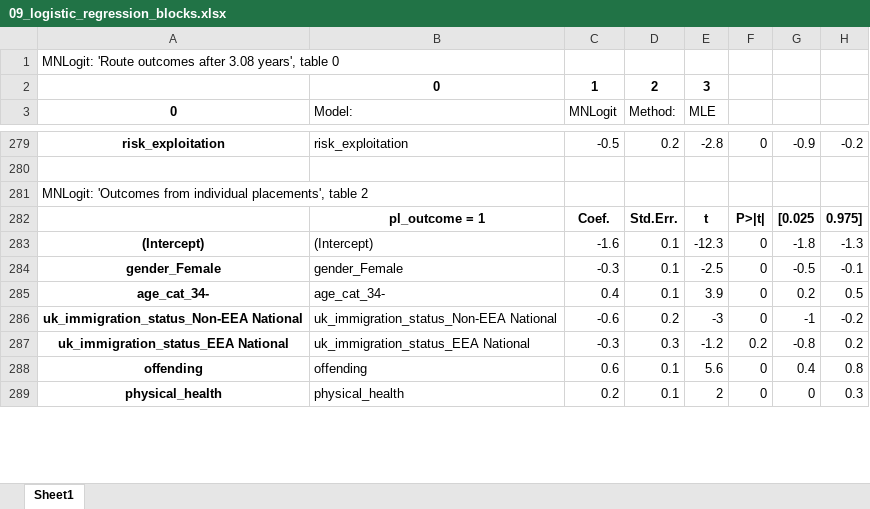
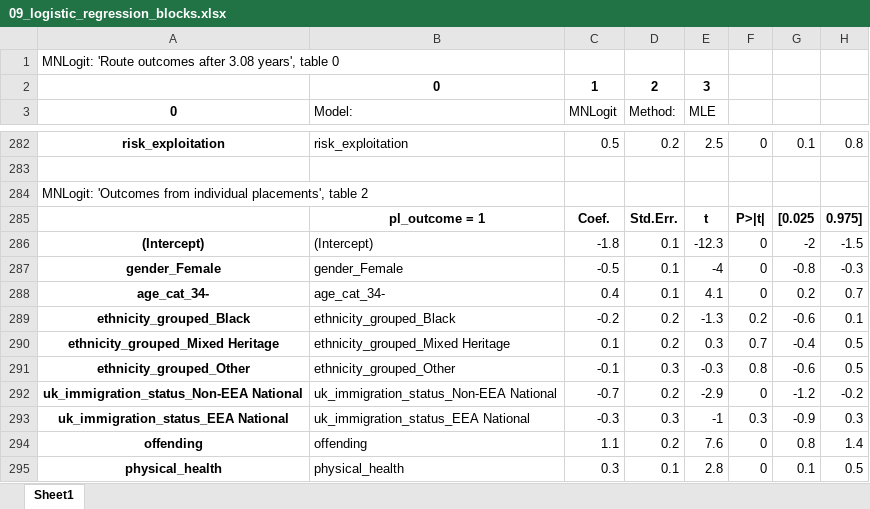
Before and after one commit to davidingerslev/BSHARP-ISHSHHB-2026, an Excel workbook: assets_output/09_logistic_regression_blocks.xlsx, sheet Sheet1, drawn as a sheet; only a part is shown, gaps mark what is left out; values as stored, in another font and other column widths than the file's, no borders; addresses are those after the commit; the diff covers the shown part only; the diff names each change by its address in the sheet, - before the commit and + after, or states it on an @@ line.

Commit message:
Changed ref cat and reordered individual placement logit to make it more comparable with others.

```diff
--- a/assets_output/09_logistic_regression_blocks.xlsx (sheet Sheet1)
+++ b/assets_output/09_logistic_regression_blocks.xlsx (sheet Sheet1)
-C282 (MNLogit): -0.5
+C282 (MNLogit): 0.5
-E282 (MLE): -2.8
+E282 (MLE): 2.5
-G282: -0.9
+G282: 0.1
-H282: -0.2
+H282: 0.8
-C286 (MNLogit): -1.6
+C286 (MNLogit): -1.8
-G286: -1.8
+G286: -2
-H286: -1.3
+H286: -1.5
-C287 (MNLogit): -0.3
+C287 (MNLogit): -0.5
-E287 (MLE): -2.5
+E287 (MLE): -4
-G287: -0.5
+G287: -0.8
-H287: -0.1
+H287: -0.3
-E288 (MLE): 3.9
+E288 (MLE): 4.1
-H288: 0.5
+H288: 0.7
+row 289: ethnicity_grouped_Black | ethnicity_grouped_Black | -0.2 | 0.2 | -1.3 | 0.2 | -0.6 | 0.1
+row 290: ethnicity_grouped_Mixed Heritage | ethnicity_grouped_Mixed Heritage | 0.1 | 0.2 | 0.3 | 0.7 | -0.4 | 0.5
+row 291: ethnicity_grouped_Other | ethnicity_grouped_Other | -0.1 | 0.3 | -0.3 | 0.8 | -0.6 | 0.5
-C292 (MNLogit): -0.6
+C292 (MNLogit): -0.7
-E292 (MLE): -3
+E292 (MLE): -2.9
-G292: -1
+G292: -1.2
-E293 (MLE): -1.2
+E293 (MLE): -1
-F293: 0.2
+F293: 0.3
-G293: -0.8
+G293: -0.9
-H293: 0.2
+H293: 0.3
-C294 (MNLogit): 0.6
+C294 (MNLogit): 1.1
-D294 (Method:): 0.1
+D294 (Method:): 0.2
-E294 (MLE): 5.6
+E294 (MLE): 7.6
-G294: 0.4
+G294: 0.8
-H294: 0.8
+H294: 1.4
-C295 (MNLogit): 0.2
+C295 (MNLogit): 0.3
-E295 (MLE): 2
+E295 (MLE): 2.8
-G295: 0
+G295: 0.1
-H295: 0.3
+H295: 0.5
```
Also changed, not shown: 116 added rows, 83 removed rows, 4 moved rows, 265 edited cells and merged cells elsewhere in this sheet, 18 other files.
